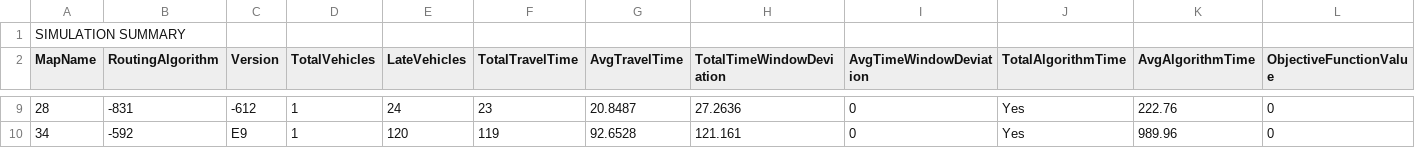
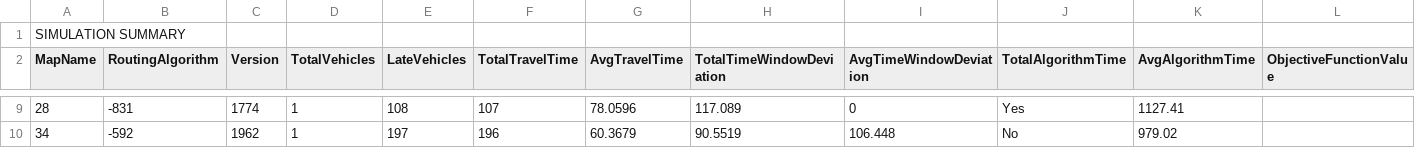
Before and after one commit to khnhk0ogei04/IT3930_20242, a CSV file: simulations/veins/simulation_results_2.csv, drawn as a sheet; only a part is shown, gaps mark what is left out; the diff covers the shown part only; the diff names each change by its address in the sheet, - before the commit and + after, or states it on an @@ line.

```diff
--- a/simulations/veins/simulation_results_2.csv
+++ b/simulations/veins/simulation_results_2.csv
-C9 (Version): -612
+C9 (Version): 1774
-E9 (LateVehicles): 24
+E9 (LateVehicles): 108
-F9 (TotalTravelTime): 23
+F9 (TotalTravelTime): 107
-G9 (AvgTravelTime): 20.8487
+G9 (AvgTravelTime): 78.0596
-H9 (TotalTimeWindowDeviation): 27.2636
+H9 (TotalTimeWindowDeviation): 117.089
-K9 (AvgAlgorithmTime): 222.76
+K9 (AvgAlgorithmTime): 1127.41
-L9:L10 (ObjectiveFunctionValue): 0
+L9:L10 (ObjectiveFunctionValue): (empty)
-C10 (Version): E9
+C10 (Version): 1962
-E10 (LateVehicles): 120
+E10 (LateVehicles): 197
-F10 (TotalTravelTime): 119
+F10 (TotalTravelTime): 196
-G10 (AvgTravelTime): 92.6528
+G10 (AvgTravelTime): 60.3679
-H10 (TotalTimeWindowDeviation): 121.161
+H10 (TotalTimeWindowDeviation): 90.5519
-I10 (AvgTimeWindowDeviation): 0
+I10 (AvgTimeWindowDeviation): 106.448
-J10 (TotalAlgorithmTime): Yes
+J10 (TotalAlgorithmTime): No
-K10 (AvgAlgorithmTime): 989.96
+K10 (AvgAlgorithmTime): 979.02
```
Also changed, not shown: 27 edited cells elsewhere in this file, simulations/veins/simulation_results_1.csv, simulations/veins/simulation_results_3.csv, 25 other files.
